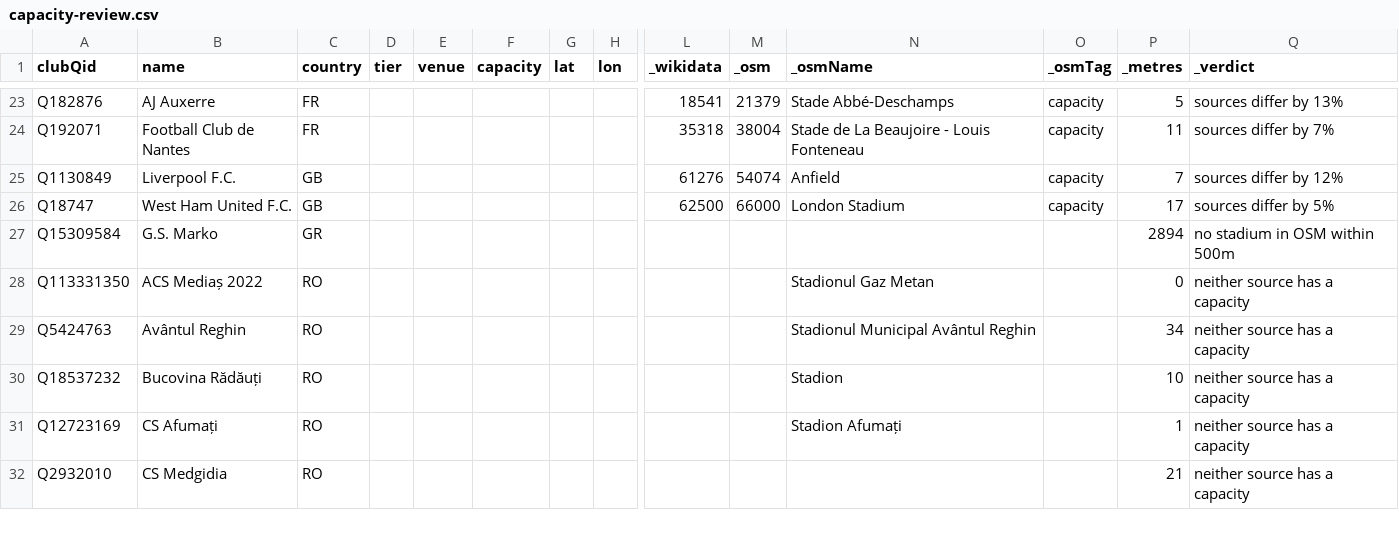
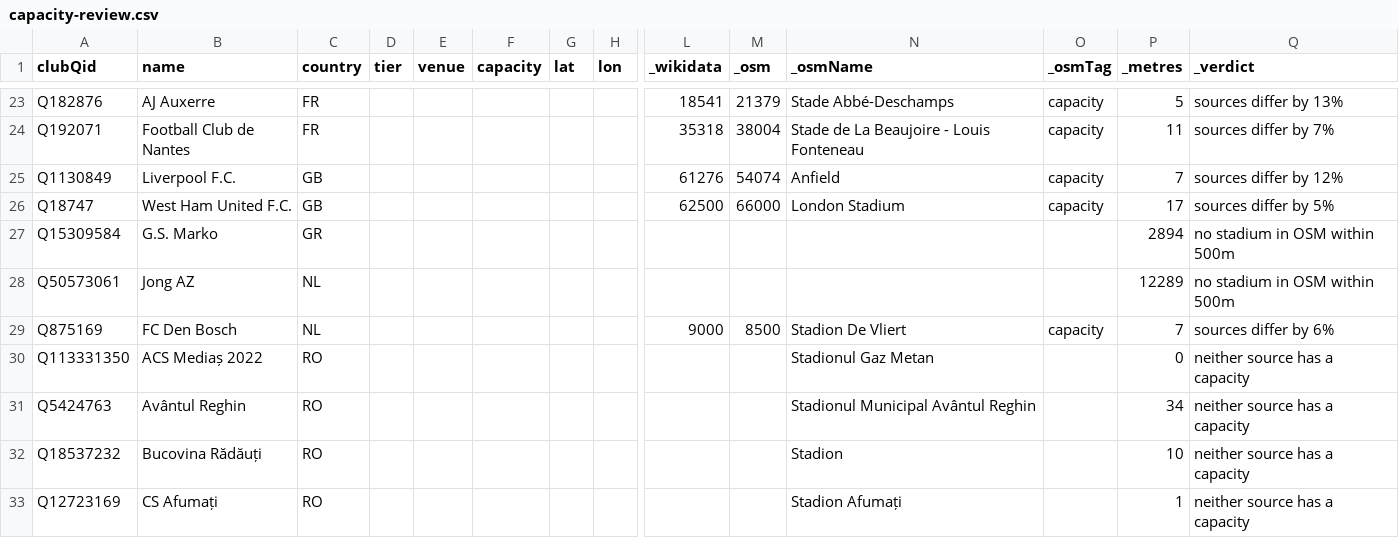
Before and after one commit to AlexGrozavul/Football, a CSV file: data/clubs/capacity-review.csv, drawn as a sheet; only a part is shown, gaps mark what is left out; the shorter side is filled out with more unchanged rows; rows hold the shown columns only; the diff names each change by its address in the sheet, - before the commit and + after, or states it on an @@ line.

```diff
--- a/data/clubs/capacity-review.csv
+++ b/data/clubs/capacity-review.csv
+row 28: Q50573061 | Jong AZ | NL |  |  |  |  |  |  |  |  |  | 12289 | no stadium in OSM within 500m
+row 29: Q875169 | FC Den Bosch | NL |  |  |  |  |  | 9000 | 8500 | Stadion De Vliert | capacity | 7 | sources differ by 6%
```
